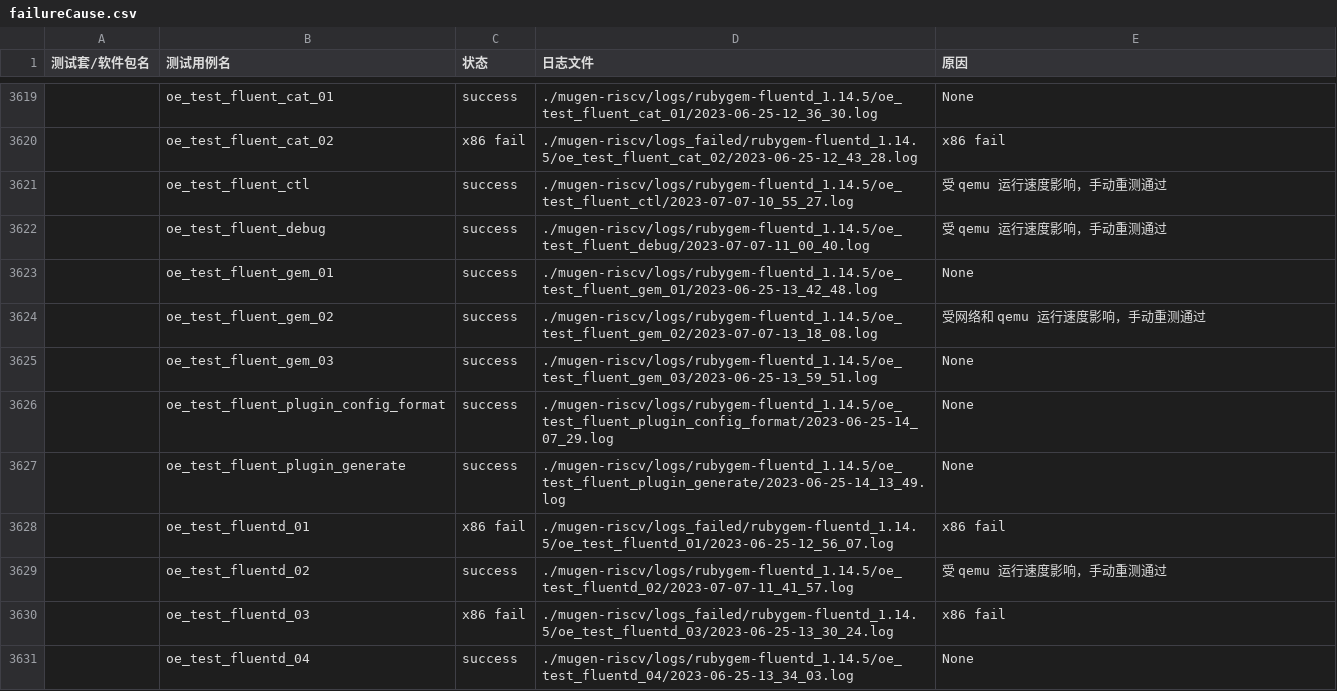
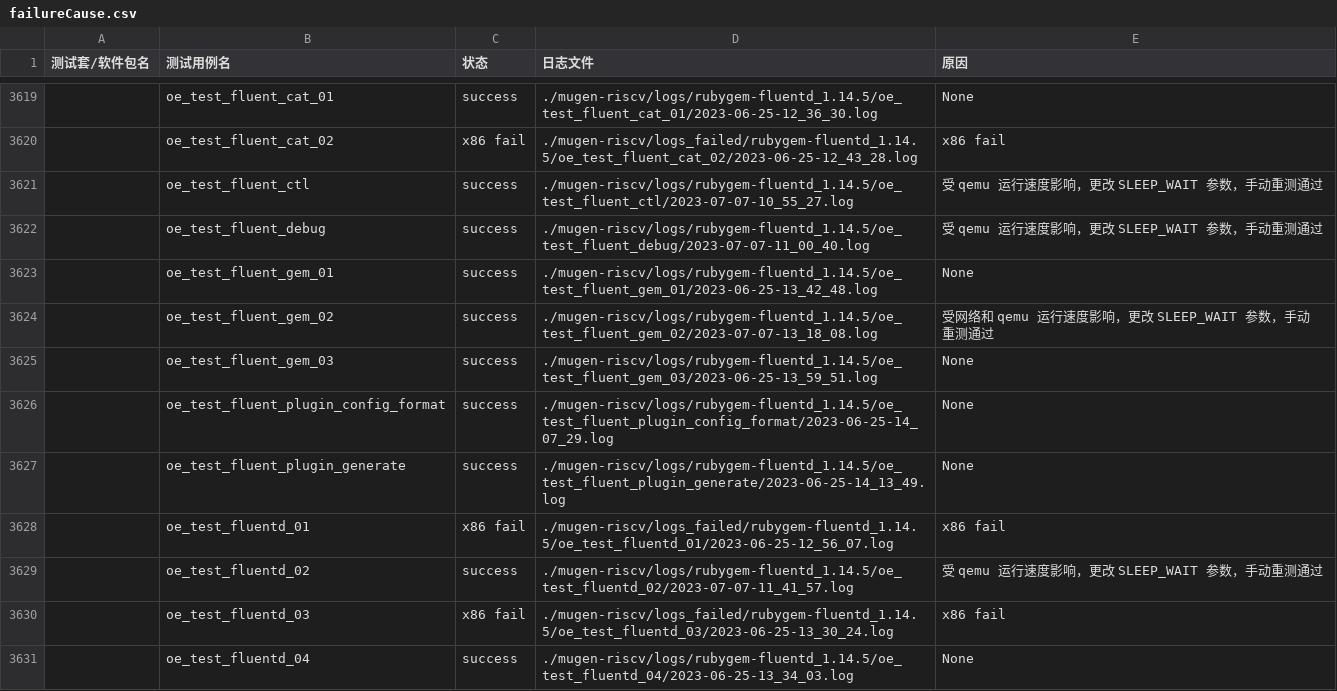
Before and after one commit to KotorinMinami/res_list, a CSV file: failureCause.csv, drawn as a sheet; only a part is shown, gaps mark what is left out; the diff names each change by its address in the sheet, - before the commit and + after, or states it on an @@ line.

```diff
--- a/failureCause.csv
+++ b/failureCause.csv
-E3621:E3622 (原因): 受 qemu 运行速度影响，手动重测通过
+E3621:E3622 (原因): 受 qemu 运行速度影响，更改 SLEEP_WAIT 参数，手动重测通过
-E3624 (原因): 受网络和 qemu 运行速度影响，手动重测通过
+E3624 (原因): 受网络和 qemu 运行速度影响，更改 SLEEP_WAIT 参数，手动重测通过
-E3629 (原因): 受 qemu 运行速度影响，手动重测通过
+E3629 (原因): 受 qemu 运行速度影响，更改 SLEEP_WAIT 参数，手动重测通过
```
Also changed, not shown: 1 other file.
